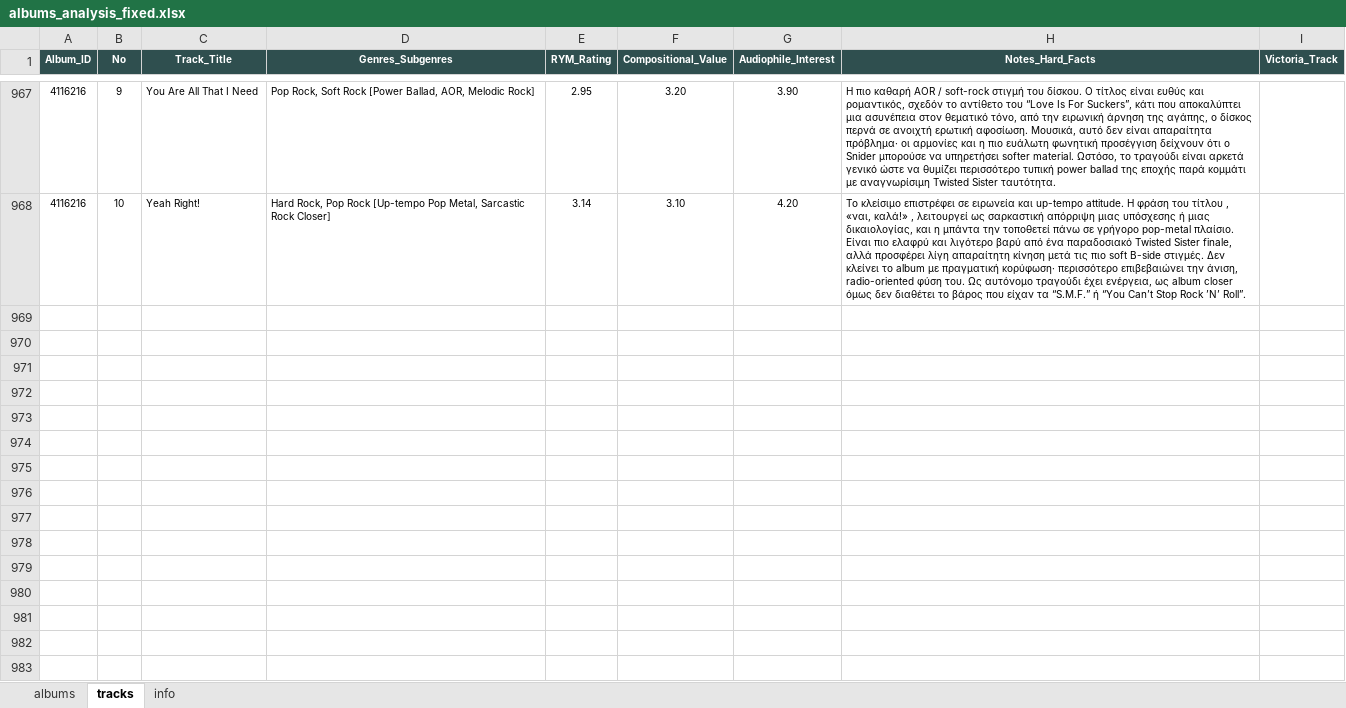
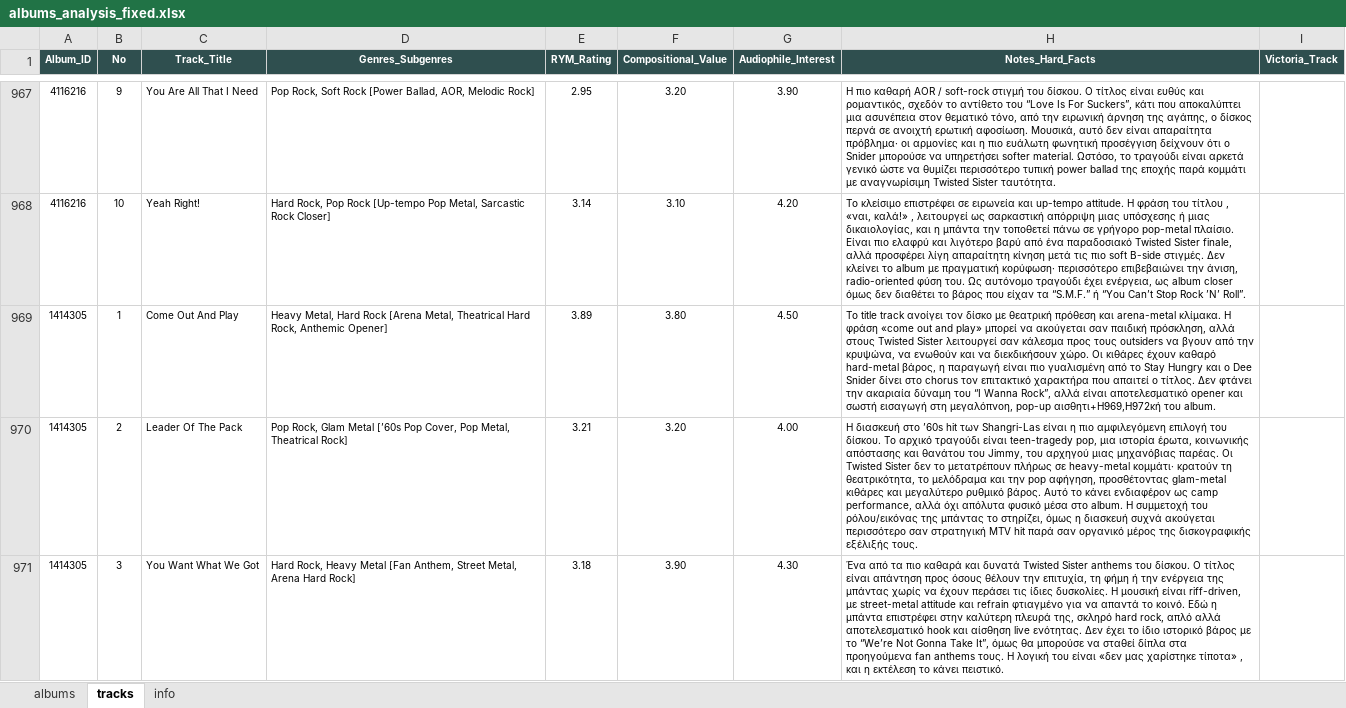
Before and after one commit to blueaegean/music-archive, an Excel workbook: albums_analysis_fixed.xlsx, sheet tracks, drawn as a sheet; only a part is shown, gaps mark what is left out; values as stored, in another font and other column widths than the file's, no borders; the diff covers the shown part only; the diff names each change by its address in the sheet, - before the commit and + after, or states it on an @@ line.

Commit message:
Add files via upload

```diff
--- a/albums_analysis_fixed.xlsx (sheet tracks)
+++ b/albums_analysis_fixed.xlsx (sheet tracks)
+row 969: 1414305 | 1 | Come Out And Play | Heavy Metal, Hard Rock [Arena Metal, Theatrical Hard Rock, Anthemic Opener] | 3.89 | 3.80 | 4.50 | Το title track ανοίγει τον δίσκο με θεατρική πρόθεση και arena-metal κλίμακα. Η φράση «come out and play» μπορεί να ακούγεται σαν παιδική πρόσκληση, αλλά στους Twisted Sister λειτουργεί σαν κάλεσμα προς τους outsiders να βγουν από την κρυψώνα, να ενωθούν και να διεκδικήσουν χώρο. Οι κιθάρες έχουν καθαρό hard-metal βάρος, η παραγωγή είναι πιο γυαλισμένη από το Stay Hungry και ο Dee Snider δίνει στο chorus τον επιτακτικό χαρακτήρα που απαιτεί ο τίτλος. Δεν φτάνει την ακαριαία δύναμη του “I Wanna Rock”, αλλά είναι αποτελεσματικό opener και σωστή εισαγωγή στη μεγαλόπνοη, pop-up αισθητι+H969,H972κή του album.
+row 970: 1414305 | 2 | Leader Of The Pack | Pop Rock, Glam Metal [’60s Pop Cover, Pop Metal, Theatrical Rock] | 3.21 | 3.20 | 4.00 | Η διασκευή στο ’60s hit των Shangri-Las είναι η πιο αμφιλεγόμενη επιλογή του δίσκου. Το αρχικό τραγούδι είναι teen-tragedy pop, μια ιστορία έρωτα, κοινωνικής απόστασης και θανάτου του Jimmy, του αρχηγού μιας μηχανόβιας παρέας. Οι Twisted Sister δεν το μετατρέπουν πλήρως σε heavy-metal κομμάτι· κρατούν τη θεατρικότητα, το μελόδραμα και την pop αφήγηση, προσθέτοντας glam-metal κιθάρες και μεγαλύτερο ρυθμικό βάρος. Αυτό το κάνει ενδιαφέρον ως camp performance, αλλά όχι απόλυτα φυσικό μέσα στο album. Η συμμετοχή του ρόλου/εικόνας της μπάντας το στηρίζει, όμως η διασκευή συχνά ακούγεται περισσότερο σαν στρατηγική MTV hit παρά σαν οργανικό μέρος της δισκογραφικής εξέλιξής τους.
+row 971: 1414305 | 3 | You Want What We Got | Hard Rock, Heavy Metal [Fan Anthem, Street Metal, Arena Hard Rock] | 3.18 | 3.90 | 4.30 | Ένα από τα πιο καθαρά και δυνατά Twisted Sister anthems του δίσκου. Ο τίτλος είναι απάντηση προς όσους θέλουν την επιτυχία, τη φήμη ή την ενέργεια της μπάντας χωρίς να έχουν περάσει τις ίδιες δυσκολίες. Η μουσική είναι riff-driven, με street-metal attitude και refrain φτιαγμένο για να απαντά το κοινό. Εδώ η μπάντα επιστρέφει στην καλύτερη πλευρά της, σκληρό hard rock, απλό αλλά αποτελεσματικό hook και αίσθηση live ενότητας. Δεν έχει το ίδιο ιστορικό βάρος με το “We’re Not Gonna Take It”, όμως θα μπορούσε να σταθεί δίπλα στα προηγούμενα fan anthems τους. Η λογική του είναι «δεν μας χαρίστηκε τίποτα» , και η εκτέλεση το κάνει πειστικό.
```
Also changed, not shown: 7 added rows elsewhere in this sheet, sheet albums.
